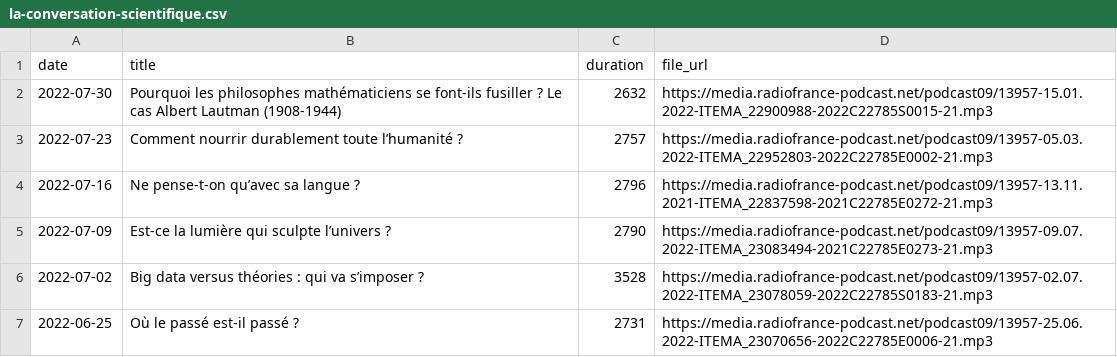
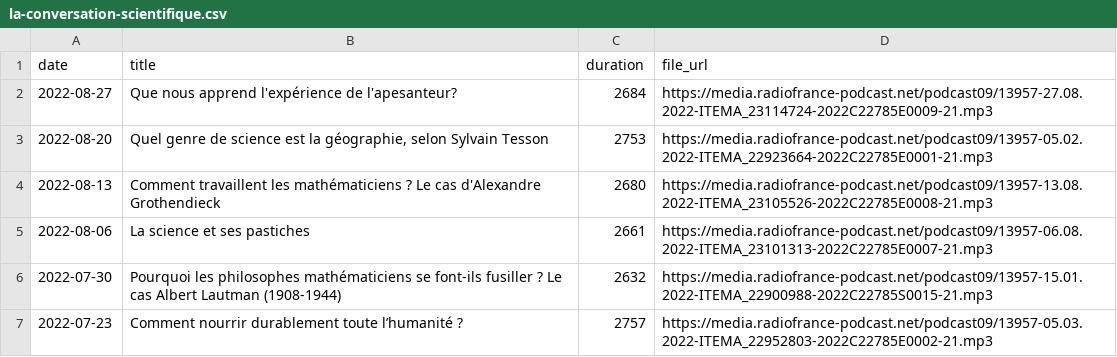
Before and after one commit to ahasverus/franceinter, a CSV file: inst/csv/la-conversation-scientifique.csv, drawn as a sheet; only a part is shown; the shorter side is filled out with more unchanged rows.

```diff
--- a/inst/csv/la-conversation-scientifique.csv
+++ b/inst/csv/la-conversation-scientifique.csv
@@ -1,2 +1,6 @@
 "date";"title";"duration";"file_url"
+"2022-08-27";"Que nous apprend l'expérience de l'apesanteur? ";2684;"https://media.radiofrance-podcast.net/podcast09/13957-27.08.2022-ITEMA_23114724-2022C22785E0009-21.mp3"
+"2022-08-20";"Quel genre de science est la géographie, selon Sylvain Tesson";2753;"https://media.radiofrance-podcast.net/podcast09/13957-05.02.2022-ITEMA_22923664-2022C22785E0001-21.mp3"
+"2022-08-13";"Comment travaillent les mathématiciens ? Le cas d'Alexandre Grothendieck";2680;"https://media.radiofrance-podcast.net/podcast09/13957-13.08.2022-ITEMA_23105526-2022C22785E0008-21.mp3"
+"2022-08-06";"La science et ses pastiches";2661;"https://media.radiofrance-podcast.net/podcast09/13957-06.08.2022-ITEMA_23101313-2022C22785E0007-21.mp3"
 "2022-07-30";"Pourquoi les philosophes mathématiciens se font-ils fusiller ? Le cas Albert Lautman (1908-1944)";2632;"https://media.radiofrance-podcast.net/podcast09/13957-15.01.2022-ITEMA_22900988-2022C22785S0015-21.mp3"
```
Also changed, not shown: inst/csv/la-chanson-de-frederic-fromet.csv, inst/csv/la-methode-scientifique.csv, 10 other files.
